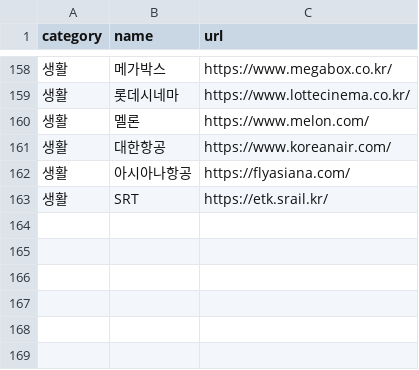
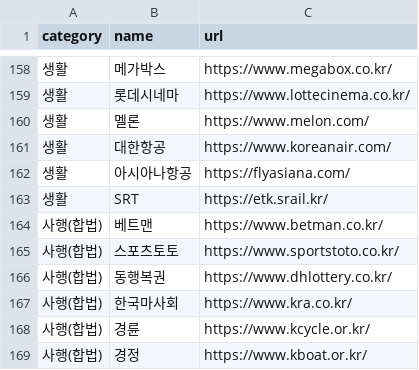
Before and after one commit to dongho930/safetrace_v1, a CSV file: data/normal_sites.csv, drawn as a sheet; only a part is shown, gaps mark what is left out; the diff names each change by its address in the sheet, - before the commit and + after, or states it on an @@ line.

```diff
--- a/data/normal_sites.csv
+++ b/data/normal_sites.csv
+row 164: 사행(합법) | 베트맨 | https://www.betman.co.kr/
+row 165: 사행(합법) | 스포츠토토 | https://www.sportstoto.co.kr/
+row 166: 사행(합법) | 동행복권 | https://www.dhlottery.co.kr/
+row 167: 사행(합법) | 한국마사회 | https://www.kra.co.kr/
+row 168: 사행(합법) | 경륜 | https://www.kcycle.or.kr/
+row 169: 사행(합법) | 경정 | https://www.kboat.or.kr/
```
Also changed, not shown: 8 other files.
